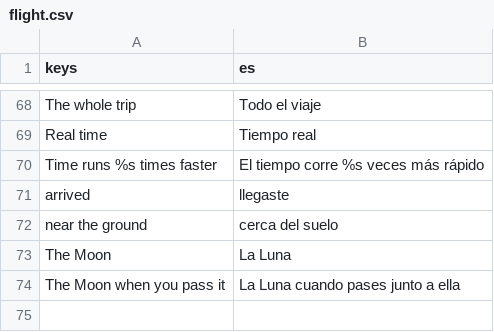
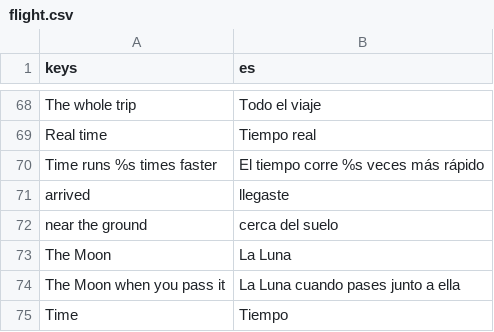
Before and after one commit to alexanderkholodov1/farpoint-horizon, a CSV file: i18n/flight.csv, drawn as a sheet; only a part is shown, gaps mark what is left out.

Commit message:
The flight panels built from the kit's standard: its type scale, spacing, section labels, joined choices, readouts and hint box, readable in both appearances; a quick walkthrough of the three panels (autoshot -- panels, LOOK_MODE) (issue #8)

```diff
--- a/i18n/flight.csv
+++ b/i18n/flight.csv
@@ -74 +74,2 @@ The Moon,La Luna
 The Moon when you pass it,La Luna cuando pases junto a ella
+Time,Tiempo
```
Also changed, not shown: 3 other files.
